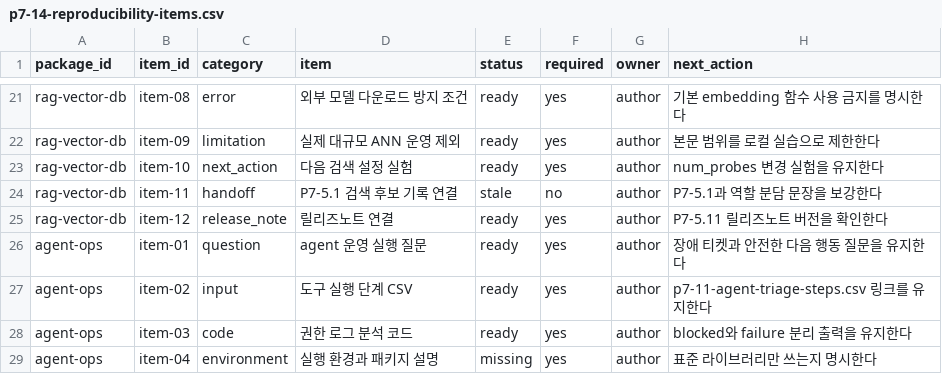
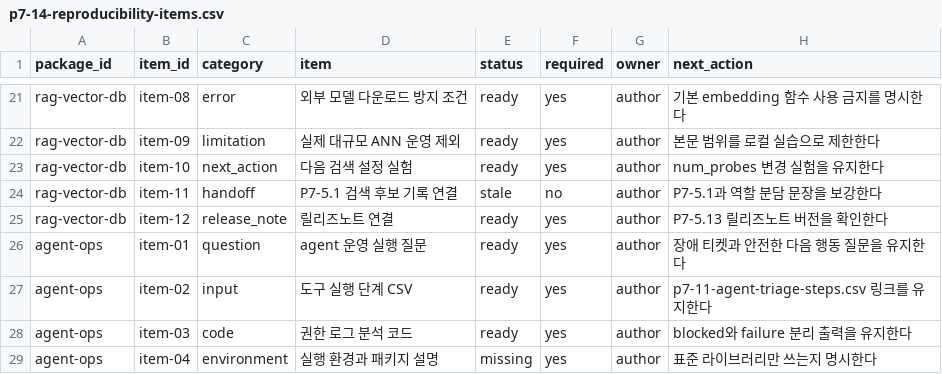
Before and after one commit to devchan64/AiBook, a CSV file: docs/assets/part-07/chapter-14/p7-14-reproducibility-items.csv, drawn as a sheet; only a part is shown, gaps mark what is left out.

```diff
--- a/docs/assets/part-07/chapter-14/p7-14-reproducibility-items.csv
+++ b/docs/assets/part-07/chapter-14/p7-14-reproducibility-items.csv
@@ -24,3 +24,3 @@ rag-vector-db,item-10,next_action,다음 검색 설정 실험,ready,yes,author,n
 rag-vector-db,item-11,handoff,P7-5.1 검색 후보 기록 연결,stale,no,author,P7-5.1과 역할 분담 문장을 보강한다
-rag-vector-db,item-12,release_note,릴리즈노트 연결,ready,yes,author,P7-5.11 릴리즈노트 버전을 확인한다
+rag-vector-db,item-12,release_note,릴리즈노트 연결,ready,yes,author,P7-5.13 릴리즈노트 버전을 확인한다
 agent-ops,item-01,question,agent 운영 실행 질문,ready,yes,author,장애 티켓과 안전한 다음 행동 질문을 유지한다
```
Also changed, not shown: 27 other files.
